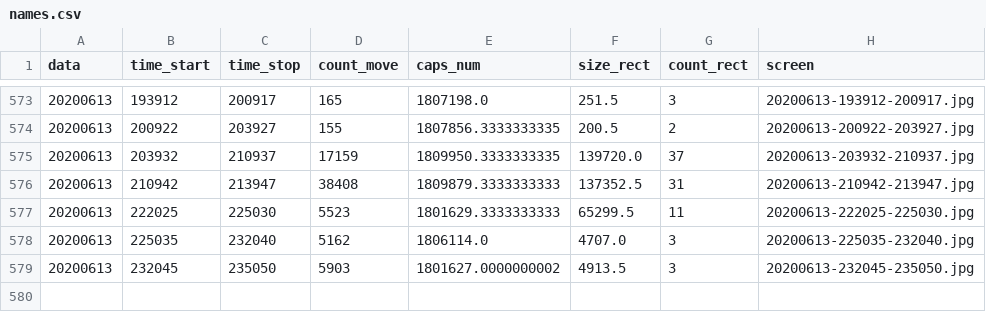
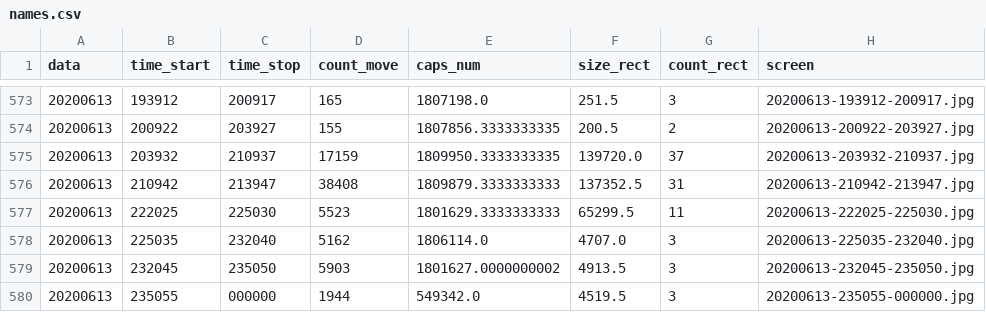
Before and after one commit to va1entei/puszcza_cam3, a CSV file: insec/names.csv, drawn as a sheet; only a part is shown, gaps mark what is left out.

```diff
--- a/insec/names.csv
+++ b/insec/names.csv
@@ -579 +579,2 @@ data,time_start,time_stop,count_move,caps_num,size_rect,count_rect,screen
 20200613,232045,235050,5903,1801627.0000000002,4913.5,3,20200613-232045-235050.jpg
+20200613,235055,000000,1944,549342.0,4519.5,3,20200613-235055-000000.jpg
```
Also changed, not shown: 2 other files.
